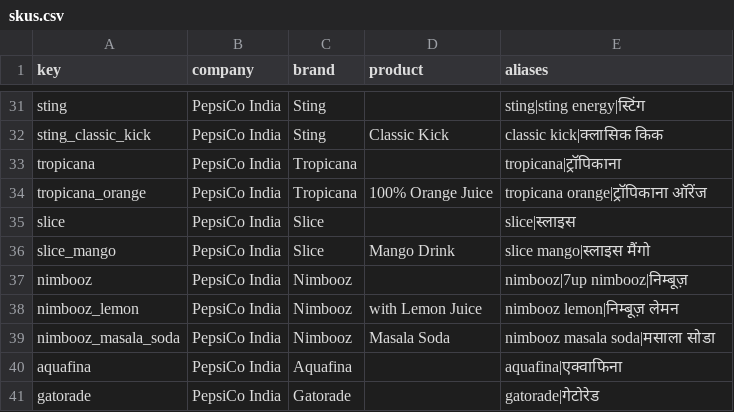
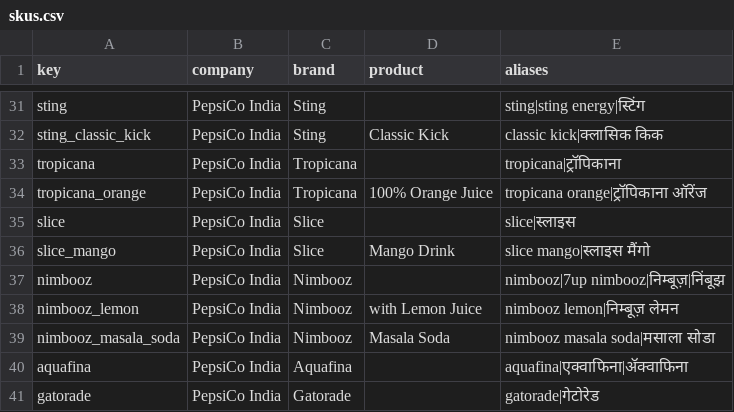
Before and after one commit to NearBond/CounterTalk-AI, a CSV file: backend/org_packs/pepsico-india-demo/v1/skus.csv, drawn as a sheet; only a part is shown, gaps mark what is left out; the diff covers the shown part only.

```diff
--- a/backend/org_packs/pepsico-india-demo/v1/skus.csv
+++ b/backend/org_packs/pepsico-india-demo/v1/skus.csv
@@ -36,6 +36,6 @@ slice,PepsiCo India,Slice,,slice|स्लाइस
 slice_mango,PepsiCo India,Slice,Mango Drink,slice mango|स्लाइस मैंगो
-nimbooz,PepsiCo India,Nimbooz,,nimbooz|7up nimbooz|निम्बूज़
+nimbooz,PepsiCo India,Nimbooz,,nimbooz|7up nimbooz|निम्बूज़|निंबूझ
 nimbooz_lemon,PepsiCo India,Nimbooz,with Lemon Juice,nimbooz lemon|निम्बूज़ लेमन
 nimbooz_masala_soda,PepsiCo India,Nimbooz,Masala Soda,nimbooz masala soda|मसाला सोडा
-aquafina,PepsiCo India,Aquafina,,aquafina|एक्वाफिना
+aquafina,PepsiCo India,Aquafina,,aquafina|एक्वाफिना|ॲक्वाफिना
 gatorade,PepsiCo India,Gatorade,,gatorade|गेटोरेड
```
Also changed, not shown: 9 edited cells elsewhere in this file, backend/org_packs/pepsico-india-demo/v1/competitors.csv, backend/org_packs/pepsico-india-demo/v1/schemes.csv, 11 other files.
